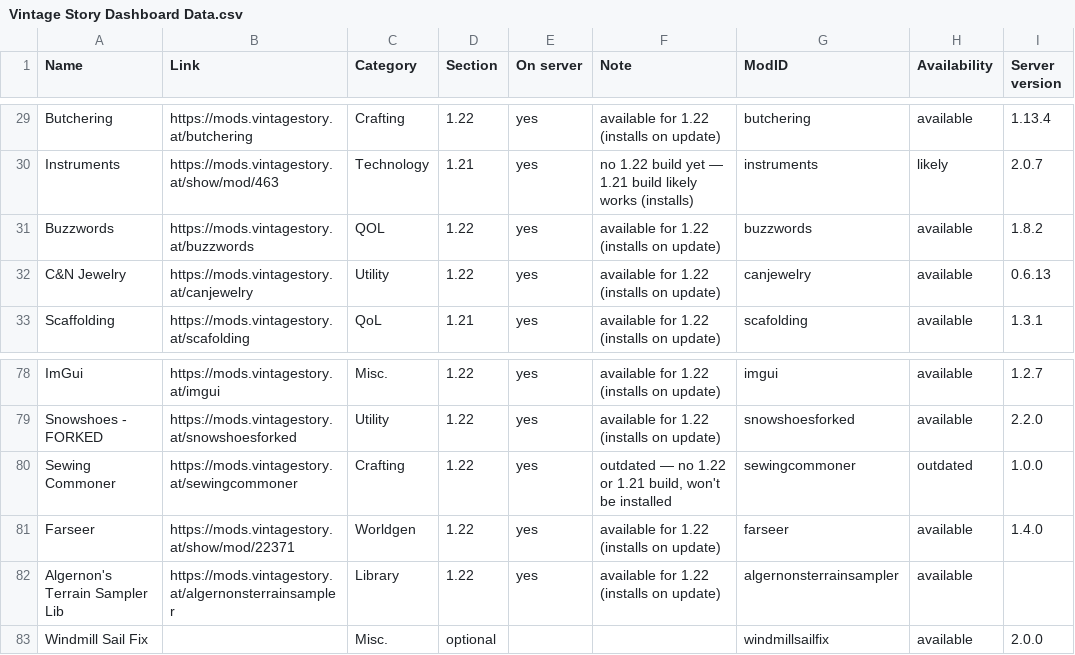
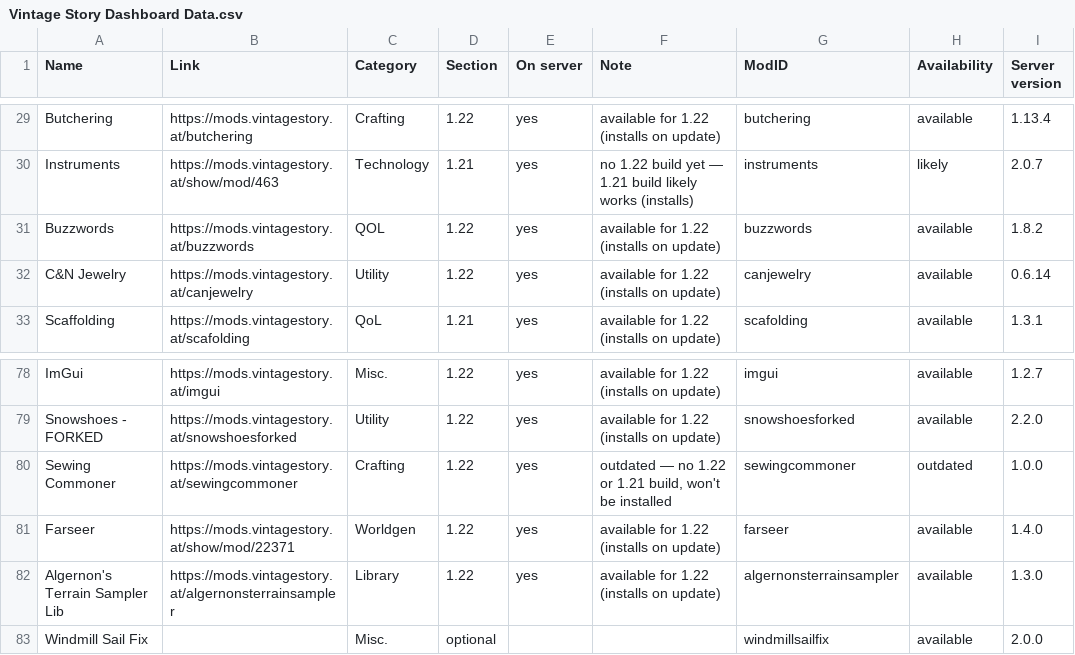
Before and after one commit to ConnyZs/VintageStory, a CSV file: Vintage Story Dashboard Data.csv, drawn as a sheet; only a part is shown, gaps mark what is left out.

```diff
--- a/Vintage Story Dashboard Data.csv
+++ b/Vintage Story Dashboard Data.csv
@@ -31,3 +31,3 @@ Instruments,https://mods.vintagestory.at/show/mod/463,Technology,1.21,yes,no 1.2
 Buzzwords,https://mods.vintagestory.at/buzzwords,QOL,1.22,yes,available for 1.22 (installs on update),buzzwords,available,1.8.2
-C&N Jewelry,https://mods.vintagestory.at/canjewelry,Utility,1.22,yes,available for 1.22 (installs on update),canjewelry,available,0.6.13
+C&N Jewelry,https://mods.vintagestory.at/canjewelry,Utility,1.22,yes,available for 1.22 (installs on update),canjewelry,available,0.6.14
 Scaffolding,https://mods.vintagestory.at/scafolding,QoL,1.21,yes,available for 1.22 (installs on update),scafolding,available,1.3.1
@@ -81,3 +81,3 @@ Sewing Commoner,https://mods.vintagestory.at/sewingcommoner,Crafting,1.22,yes,"o
 Farseer,https://mods.vintagestory.at/show/mod/22371,Worldgen,1.22,yes,available for 1.22 (installs on update),farseer,available,1.4.0
-Algernon's Terrain Sampler Lib,https://mods.vintagestory.at/algernonsterrainsampler,Library,1.22,yes,available for 1.22 (installs on update),algernonsterrainsampler,available,
+Algernon's Terrain Sampler Lib,https://mods.vintagestory.at/algernonsterrainsampler,Library,1.22,yes,available for 1.22 (installs on update),algernonsterrainsampler,available,1.3.0
 Windmill Sail Fix,,Misc.,optional,,,windmillsailfix,available,2.0.0
```
Also changed, not shown: 8 other files.
